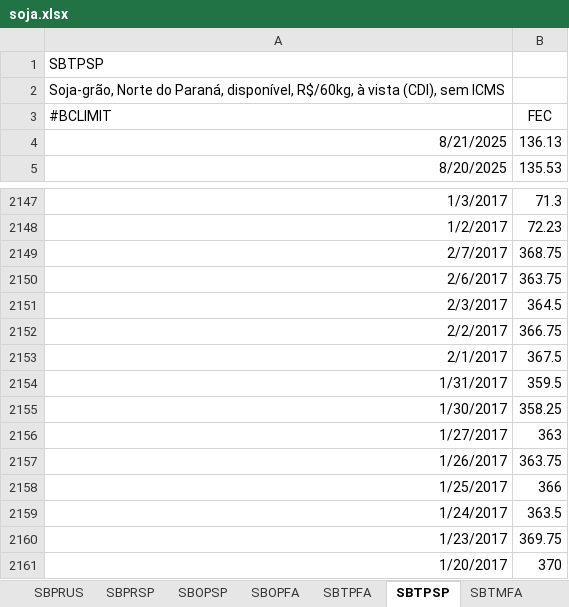
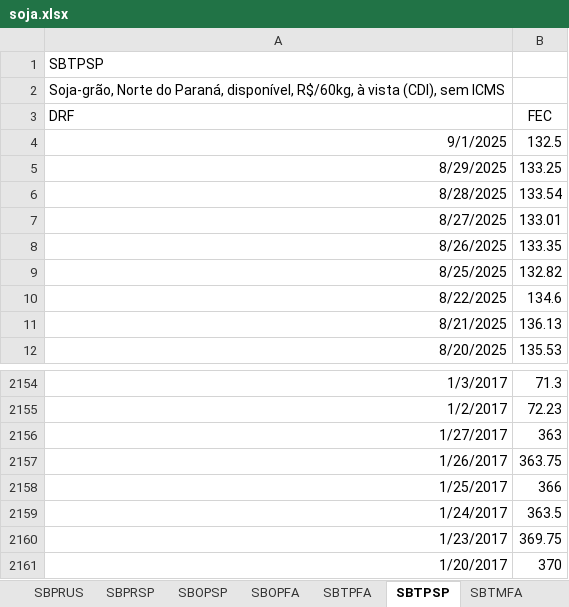
Before and after one commit to luizel-fx/AgPricesAnalytics, an Excel workbook: DATA/soja.xlsx, sheet SBTPSP, drawn as a sheet; only a part is shown, gaps mark what is left out; values as stored, in another font and other column widths than the file's, no borders; removed rows and columns are numbered as before the commit, all else as after; the diff names each change by its address in the sheet, - before the commit and + after, or states it on an @@ line.

```diff
--- a/DATA/soja.xlsx (sheet SBTPSP)
+++ b/DATA/soja.xlsx (sheet SBTPSP)
-A3: #BCLIMIT
+A3: DRF
+row 4: 9/1/2025 | 132.5
+row 5: 8/29/2025 | 133.25
+row 6: 8/28/2025 | 133.54
+row 7: 8/27/2025 | 133.01
+row 8: 8/26/2025 | 133.35
+row 9: 8/25/2025 | 132.82
+row 10: 8/22/2025 | 134.6
-row 2149: 2/7/2017 | 368.75
-row 2150: 2/6/2017 | 363.75
-row 2151: 2/3/2017 | 364.5
-row 2152: 2/2/2017 | 366.75
-row 2153: 2/1/2017 | 367.5
-row 2154: 1/31/2017 | 359.5
-row 2155: 1/30/2017 | 358.25
```
Also changed, not shown: sheet SBOPSP, sheet SBOPFA, sheet SBGCCVD-AE, DATA/milho.xlsx, 2 other files.
